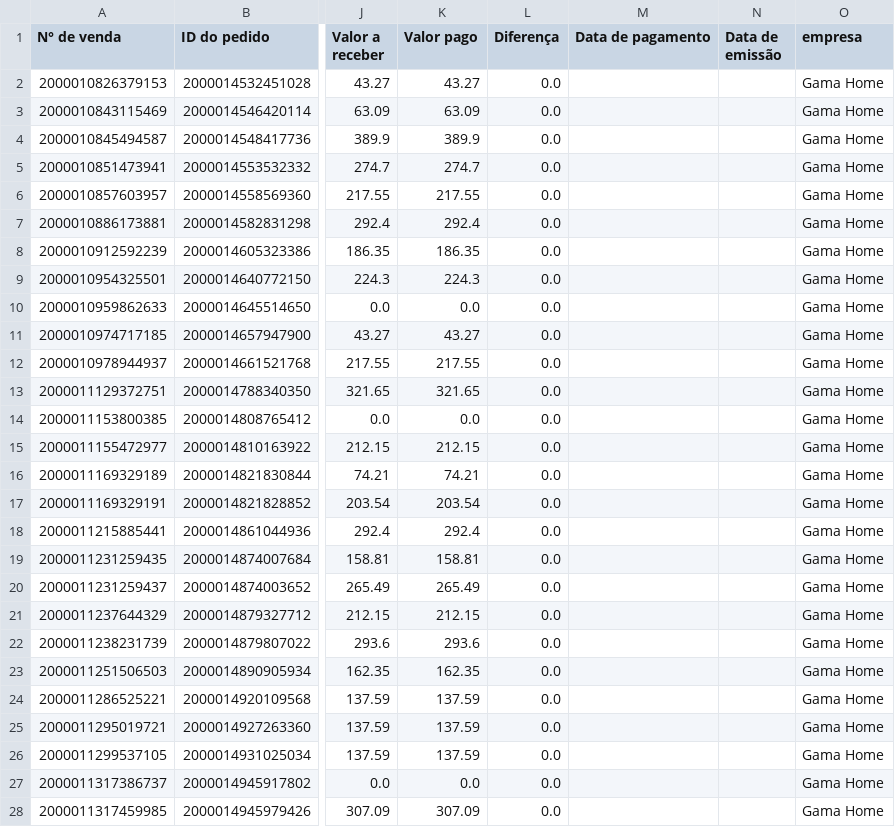
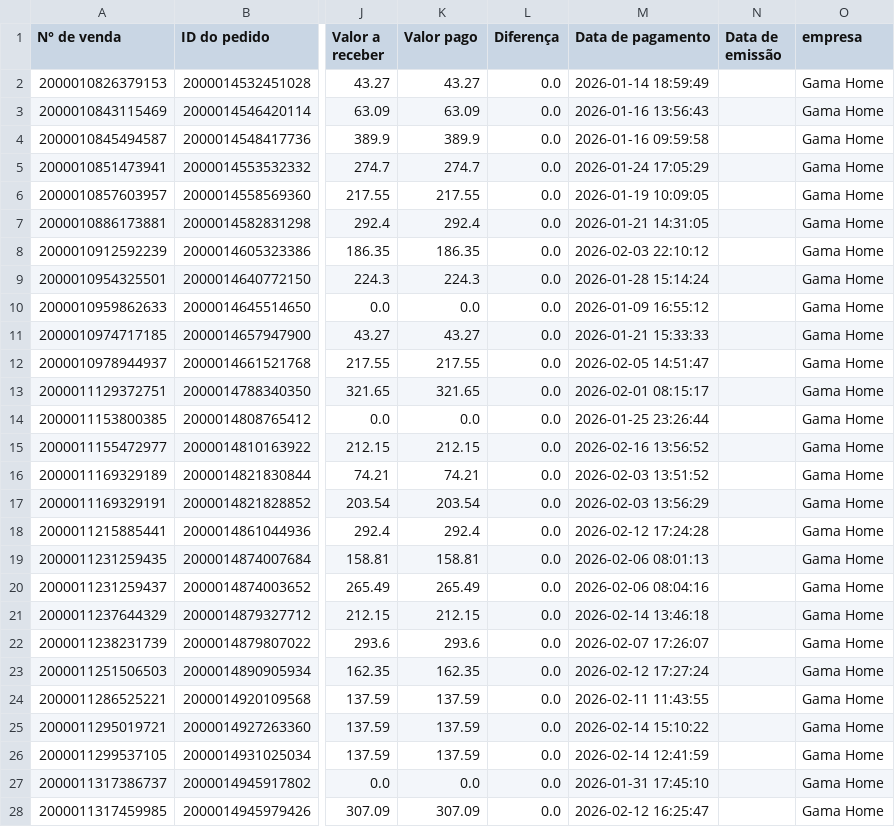
Before and after one commit to flaviacaetanoliveira-ui/FDL_Consultoria, a CSV file: data_products/cliente_2/gama_home/repasse/current/dataset_repasse_app.csv, drawn as a sheet; only a part is shown, gaps mark what is left out; the diff covers the shown part only; the diff names each change by its address in the sheet, - before the commit and + after, or states it on an @@ line.

```diff
--- a/data_products/cliente_2/gama_home/repasse/current/dataset_repasse_app.csv
+++ b/data_products/cliente_2/gama_home/repasse/current/dataset_repasse_app.csv
-M2 (Data de pagamento): (empty)
+M2 (Data de pagamento): 2026-01-14 18:59:49
-M3 (Data de pagamento): (empty)
+M3 (Data de pagamento): 2026-01-16 13:56:43
-M4 (Data de pagamento): (empty)
+M4 (Data de pagamento): 2026-01-16 09:59:58
-M5 (Data de pagamento): (empty)
+M5 (Data de pagamento): 2026-01-24 17:05:29
-M6 (Data de pagamento): (empty)
+M6 (Data de pagamento): 2026-01-19 10:09:05
-M7 (Data de pagamento): (empty)
+M7 (Data de pagamento): 2026-01-21 14:31:05
-M8 (Data de pagamento): (empty)
+M8 (Data de pagamento): 2026-02-03 22:10:12
-M9 (Data de pagamento): (empty)
+M9 (Data de pagamento): 2026-01-28 15:14:24
-M10 (Data de pagamento): (empty)
+M10 (Data de pagamento): 2026-01-09 16:55:12
-M11 (Data de pagamento): (empty)
+M11 (Data de pagamento): 2026-01-21 15:33:33
-M12 (Data de pagamento): (empty)
+M12 (Data de pagamento): 2026-02-05 14:51:47
-M13 (Data de pagamento): (empty)
+M13 (Data de pagamento): 2026-02-01 08:15:17
-M14 (Data de pagamento): (empty)
+M14 (Data de pagamento): 2026-01-25 23:26:44
-M15 (Data de pagamento): (empty)
+M15 (Data de pagamento): 2026-02-16 13:56:52
-M16 (Data de pagamento): (empty)
+M16 (Data de pagamento): 2026-02-03 13:51:52
-M17 (Data de pagamento): (empty)
+M17 (Data de pagamento): 2026-02-03 13:56:29
-M18 (Data de pagamento): (empty)
+M18 (Data de pagamento): 2026-02-12 17:24:28
-M19 (Data de pagamento): (empty)
+M19 (Data de pagamento): 2026-02-06 08:01:13
-M20 (Data de pagamento): (empty)
+M20 (Data de pagamento): 2026-02-06 08:04:16
-M21 (Data de pagamento): (empty)
+M21 (Data de pagamento): 2026-02-14 13:46:18
-M22 (Data de pagamento): (empty)
+M22 (Data de pagamento): 2026-02-07 17:26:07
-M23 (Data de pagamento): (empty)
+M23 (Data de pagamento): 2026-02-12 17:27:24
-M24 (Data de pagamento): (empty)
+M24 (Data de pagamento): 2026-02-11 11:43:55
-M25 (Data de pagamento): (empty)
+M25 (Data de pagamento): 2026-02-14 15:10:22
-M26 (Data de pagamento): (empty)
+M26 (Data de pagamento): 2026-02-14 12:41:59
-M27 (Data de pagamento): (empty)
+M27 (Data de pagamento): 2026-01-31 17:45:10
-M28 (Data de pagamento): (empty)
+M28 (Data de pagamento): 2026-02-12 16:25:47
```
Also changed, not shown: 116 edited cells elsewhere in this file, 4 other files.
